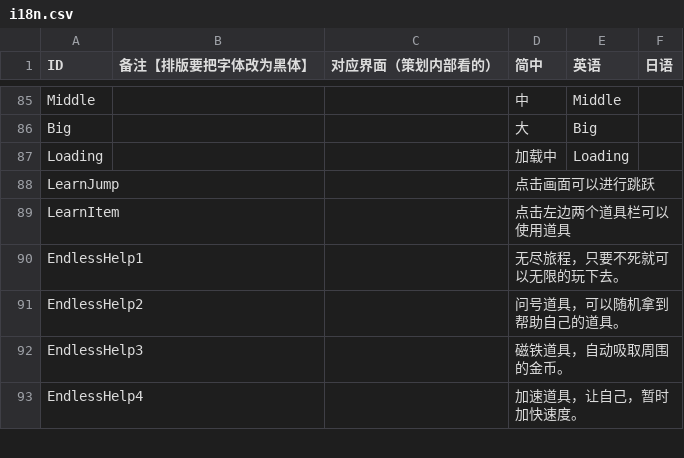
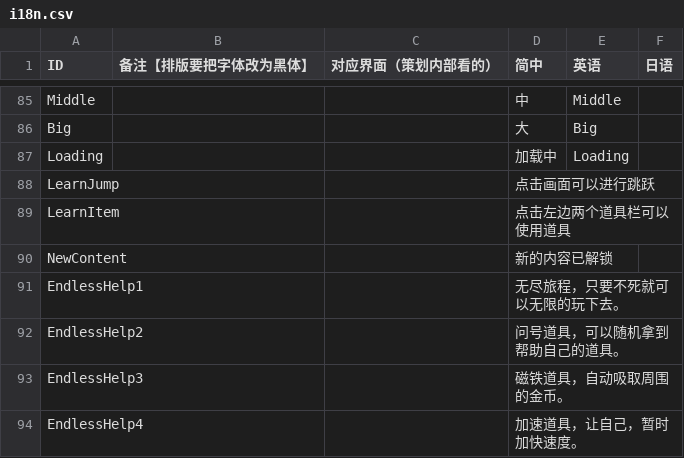
Before and after one commit to Aran1992/bike, a CSV file: i18n.csv, drawn as a sheet; only a part is shown, gaps mark what is left out.

```diff
--- a/i18n.csv
+++ b/i18n.csv
@@ -110,2 +110,3 @@ LearnJump,,,点击画面可以进行跳跃,,
 LearnItem,,,点击左边两个道具栏可以使用道具,,
+NewContent,,,新的内容已解锁,,
 EndlessHelp1,,,无尽旅程，只要不死就可以无限的玩下去。,,
```
Also changed, not shown: 1 other file.
